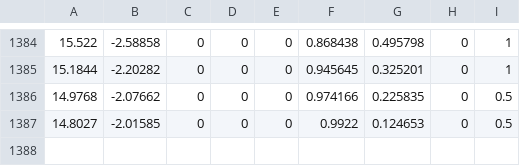
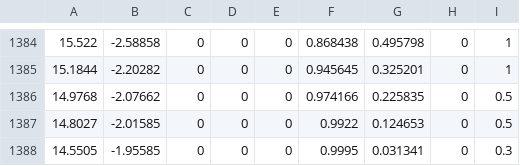
Before and after one commit to koichiHik/tsukuba_challenge_2019, a CSV file: catkin_ws/src/data/waypoint/tc/ch4_2019-10-26-13-00-13.csv, drawn as a sheet; only a part is shown, gaps mark what is left out.

Commit message:
waypoint & map updated.

```diff
--- a/catkin_ws/src/data/waypoint/tc/ch4_2019-10-26-13-00-13.csv
+++ b/catkin_ws/src/data/waypoint/tc/ch4_2019-10-26-13-00-13.csv
@@ -1387 +1387,2 @@
 14.8027,-2.01585,0,0,0,0.9922,0.124653,0,0.5
+14.5505,-1.95585,0,0,0,0.9995,0.031341,0,0.3
```
Also changed, not shown: catkin_ws/src/data/waypoint/tc/ch1_left_2019-10-26-14-50-03.csv, catkin_ws/src/data/waypoint/tc/ch2_2019-10-26-11-25-50.csv, 11 other files.
